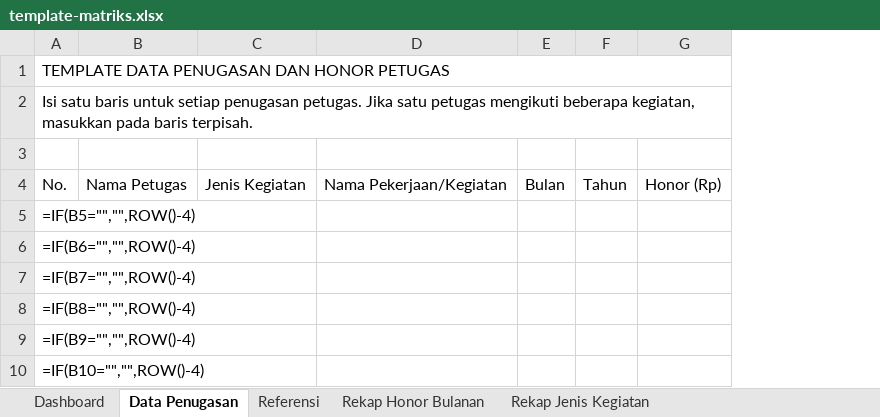
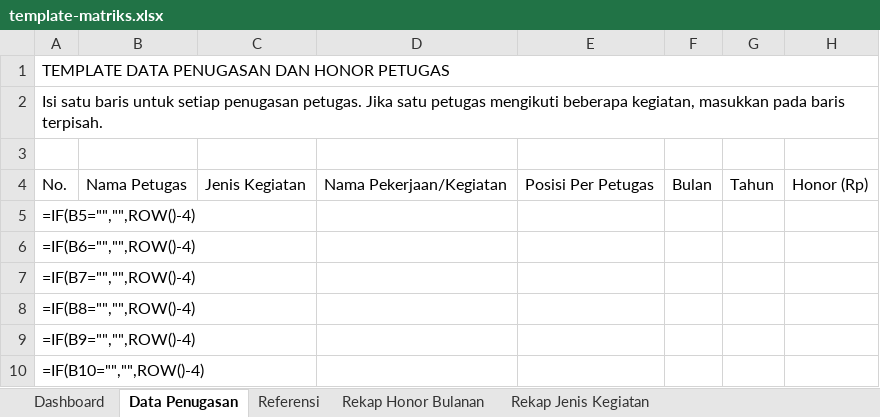
Before and after one commit to dimsy1/web-rekapitulasi-penugasan-bps-localstorage, an Excel workbook: public/data/template-matriks.xlsx, sheet Data Penugasan, drawn as a sheet; only a part is shown; values as stored, in another font and other column widths than the file's, no cell formats; formulas without a stored value are shown as written; the diff names each change by its address in the sheet, - before the commit and + after, or states it on an @@ line.

Commit message:
Baca kolom Posisi Per Petugas pada impor dan ekspor Excel
- Impor mendeteksi kolom posisi dari judul header, membuat master posisi per jenis kegiatan, dan mengisi posisi_id tiap baris penugasan.
- Pratinjau impor menampilkan jumlah posisi terbaca dan memberi peringatan bila limit honor posisi belum diatur.
- Ekspor template menulis kolom Posisi Per Petugas; formula rekap memakai huruf kolom dinamis agar template pengguna dengan kolom tambahan tetap benar.
- API impor membuat posisi baru per jenis kegiatan dan menyimpan posisi_id, dengan helper urutan posisi berikutnya.
- Template bawaan dibangun ulang dari file acuan BPS (8 kolom, 100 petugas, TOTAL baris 107).
- Uji smoke dan template diperluas untuk posisi, pratinjau gabungan, dan ekspor 8 kolom.

```diff
--- a/public/data/template-matriks.xlsx (sheet Data Penugasan)
+++ b/public/data/template-matriks.xlsx (sheet Data Penugasan)
+column E, row 4: Posisi Per Petugas
```
Also changed, not shown: sheet Rekap Honor Bulanan, sheet Rekap Jenis Kegiatan, sheet Dashboard, cell formats, 10 other files.
